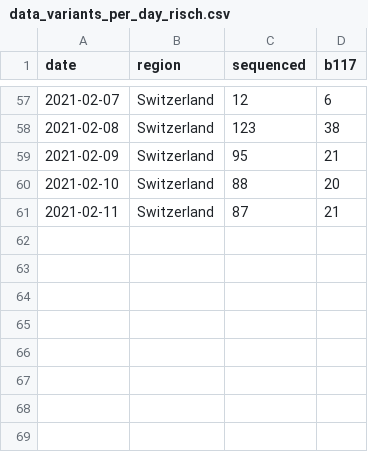
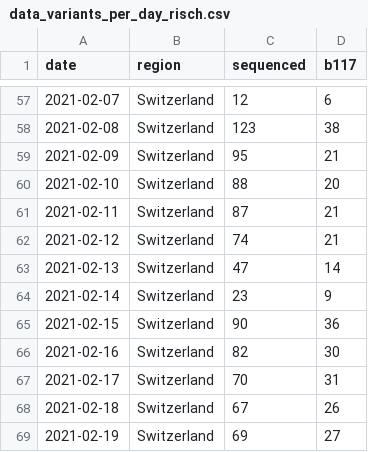
Before and after one commit to cevo-public/Quantification-of-the-spread-of-a-SARS-CoV-2-variant, a CSV file: data/data_variants_per_day_risch.csv, drawn as a sheet; only a part is shown, gaps mark what is left out.

Commit message:
Add recent Risch data

```diff
--- a/data/data_variants_per_day_risch.csv
+++ b/data/data_variants_per_day_risch.csv
@@ -61 +61,9 @@ date,region,sequenced,b117
 2021-02-11,Switzerland,87,21
+2021-02-12,Switzerland,74,21
+2021-02-13,Switzerland,47,14
+2021-02-14,Switzerland,23,9
+2021-02-15,Switzerland,90,36
+2021-02-16,Switzerland,82,30
+2021-02-17,Switzerland,70,31
+2021-02-18,Switzerland,67,26
+2021-02-19,Switzerland,69,27
```
Also changed, not shown: code/Re/data/estimated_case_numbers_risch.csv, figures/g4.8/tbl_growth_rates.csv, 29 other files.
